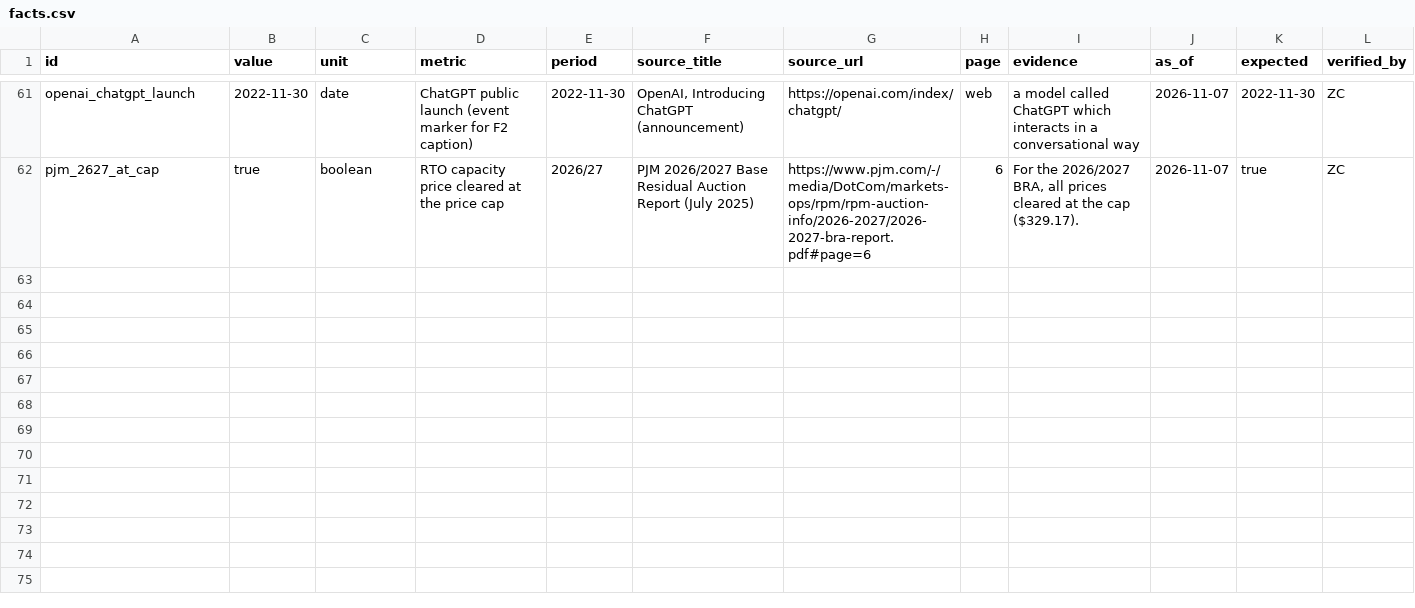
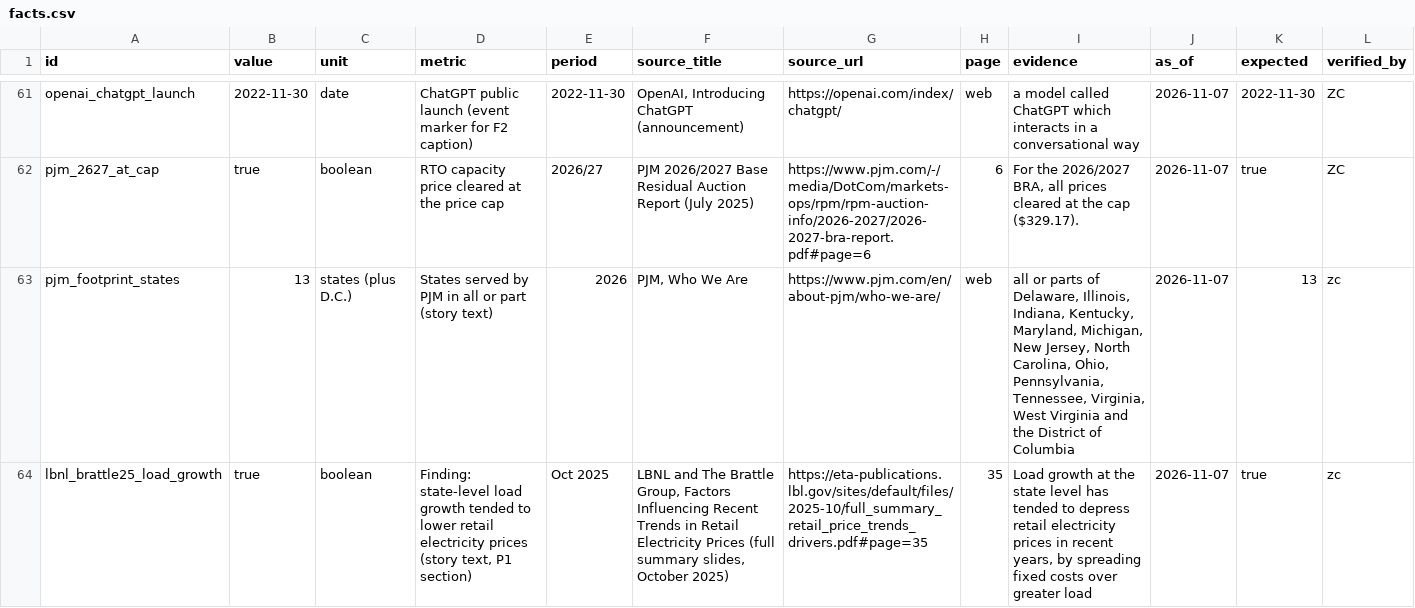
Before and after one commit to Scofe-C/who-pays-for-the-cloud, a CSV file: data/manual/facts.csv, drawn as a sheet; only a part is shown, gaps mark what is left out; rows hold the shown columns only; the diff covers the shown part only; the diff names each change by its address in the sheet, - before the commit and + after, or states it on an @@ line.

```diff
--- a/data/manual/facts.csv
+++ b/data/manual/facts.csv
+row 63: pjm_footprint_states | 13 | states (plus D.C.) | States served by PJM in all or part (story text) | 2026 | PJM, Who We Are | https://www.pjm.com/en/about-pjm/who-we-are/ | web | all or parts of Delaware, Illinois, Indiana, Kentucky, Maryland, Michigan, New Jersey, North Carolina, Ohio, Pennsylvania, Tennessee, Virginia, West Virginia and the District of Columbia | 2026-11-07 | 13 | zc
+row 64: lbnl_brattle25_load_growth | true | boolean | Finding: state-level load growth tended to lower retail electricity prices (story text, P1 section) | Oct 2025 | LBNL and The Brattle Group, Factors Influencing Recent Trends in Retail Electricity Prices (full summary slides, October 2025) | https://eta-publications.lbl.gov/sites/default/files/2025-10/full_summary_retail_price_trends_drivers.pdf#page=35 | 35 | Load growth at the state level has tended to depress retail electricity prices in recent years, by spreading fixed costs over greater load | 2026-11-07 | true | zc
```
Also changed, not shown: 2 added rows elsewhere in this file, 1 other file.
